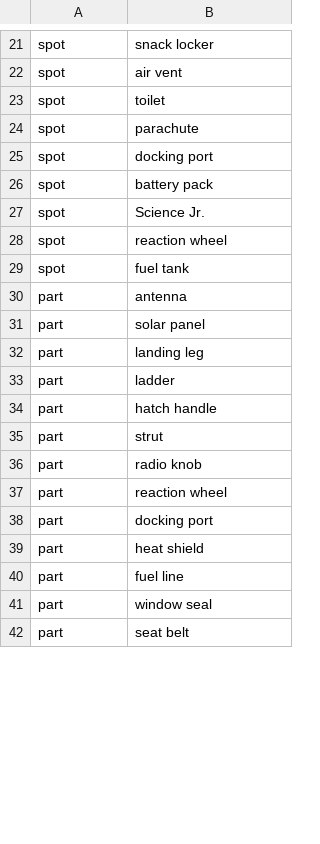
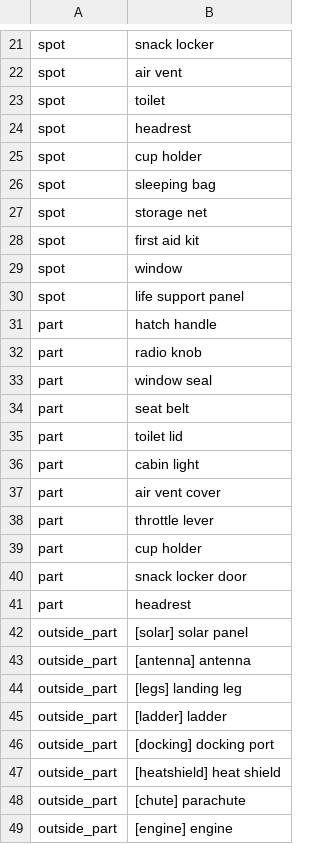
Before and after one commit to D3rpyy/KSP-Lonapse, a TSV file: GameData/Lonapse/Phrases/pools.tsv, drawn as a sheet; only a part is shown, gaps mark what is left out; the diff covers the shown part only.

Commit message:
Only name parts the vessel has and places the crew can reach
Pool values and versions can need vessel parts ([solar], [legs], [goo]
and more). A version is only picked when its slots can be filled, and a
scene that cannot be filled is skipped. Splits the part pools into
things in the cabin and things outside, and fixes a/an and the food
timer line.

```diff
--- a/GameData/Lonapse/Phrases/pools.tsv
+++ b/GameData/Lonapse/Phrases/pools.tsv
@@ -23,20 +23,27 @@ spot	air vent
 spot	toilet
-spot	parachute
-spot	docking port
-spot	battery pack
-spot	Science Jr.
-spot	reaction wheel
-spot	fuel tank
-part	antenna
-part	solar panel
-part	landing leg
-part	ladder
+spot	headrest
+spot	cup holder
+spot	sleeping bag
+spot	storage net
+spot	first aid kit
+spot	window
+spot	life support panel
 part	hatch handle
-part	strut
 part	radio knob
-part	reaction wheel
-part	docking port
-part	heat shield
-part	fuel line
 part	window seal
 part	seat belt
+part	toilet lid
+part	cabin light
+part	air vent cover
+part	throttle lever
+part	cup holder
+part	snack locker door
+part	headrest
+outside_part	[solar] solar panel
+outside_part	[antenna] antenna
+outside_part	[legs] landing leg
+outside_part	[ladder] ladder
+outside_part	[docking] docking port
+outside_part	[heatshield] heat shield
+outside_part	[chute] parachute
+outside_part	[engine] engine
```
Also changed, not shown: 11 added rows, 2 removed rows and 19 edited cells elsewhere in this file, GameData/Lonapse/Phrases/phrases.tsv, audio/lonapse/phrases/templates.tsv, 11 other files.
